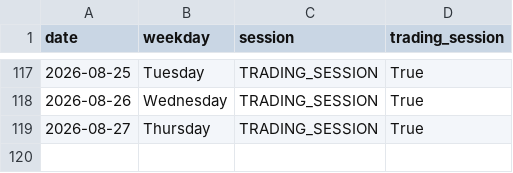
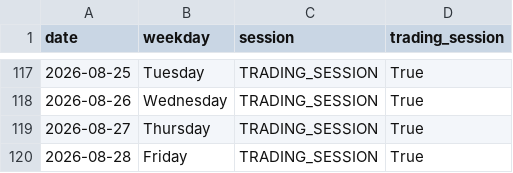
Before and after one commit to ThryB64/CornStudy, a CSV file: data/official_forward/market_sessions.csv, drawn as a sheet; only a part is shown, gaps mark what is left out.

Commit message:
chore(forward): official collect 2026-08-28

```diff
--- a/data/official_forward/market_sessions.csv
+++ b/data/official_forward/market_sessions.csv
@@ -119 +119,2 @@ date,weekday,session,trading_session
 2026-08-27,Thursday,TRADING_SESSION,True
+2026-08-28,Friday,TRADING_SESSION,True
```
Also changed, not shown: 20 other files.
